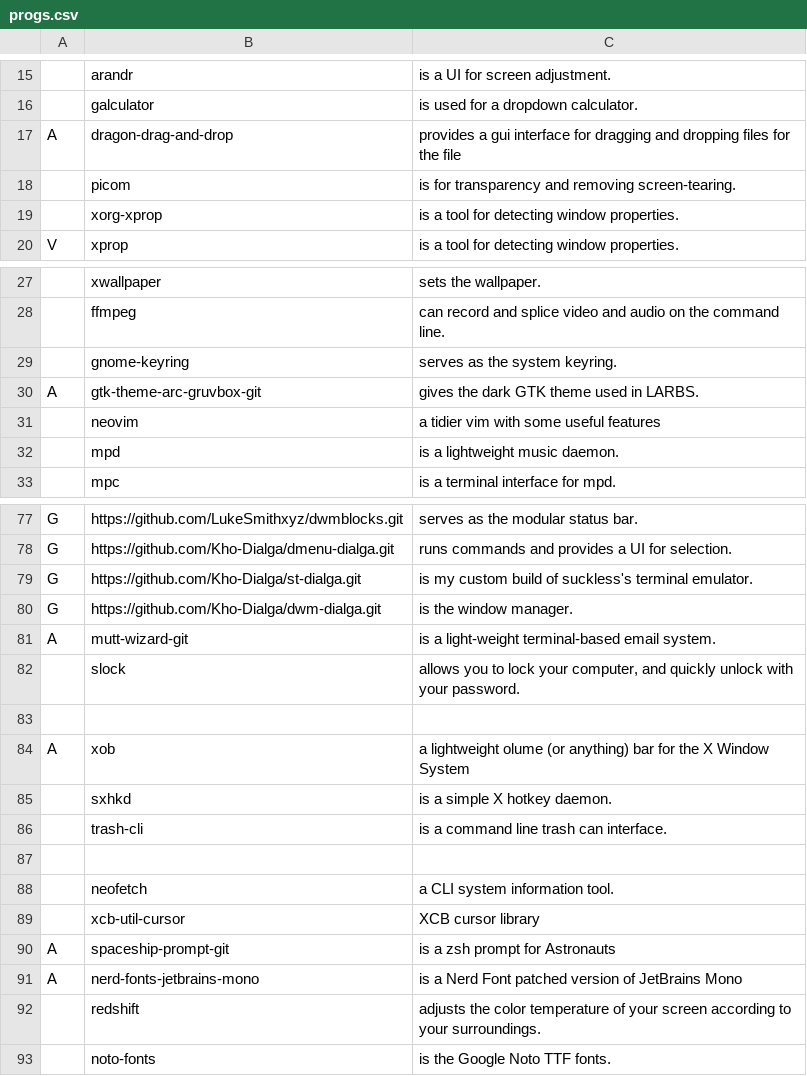
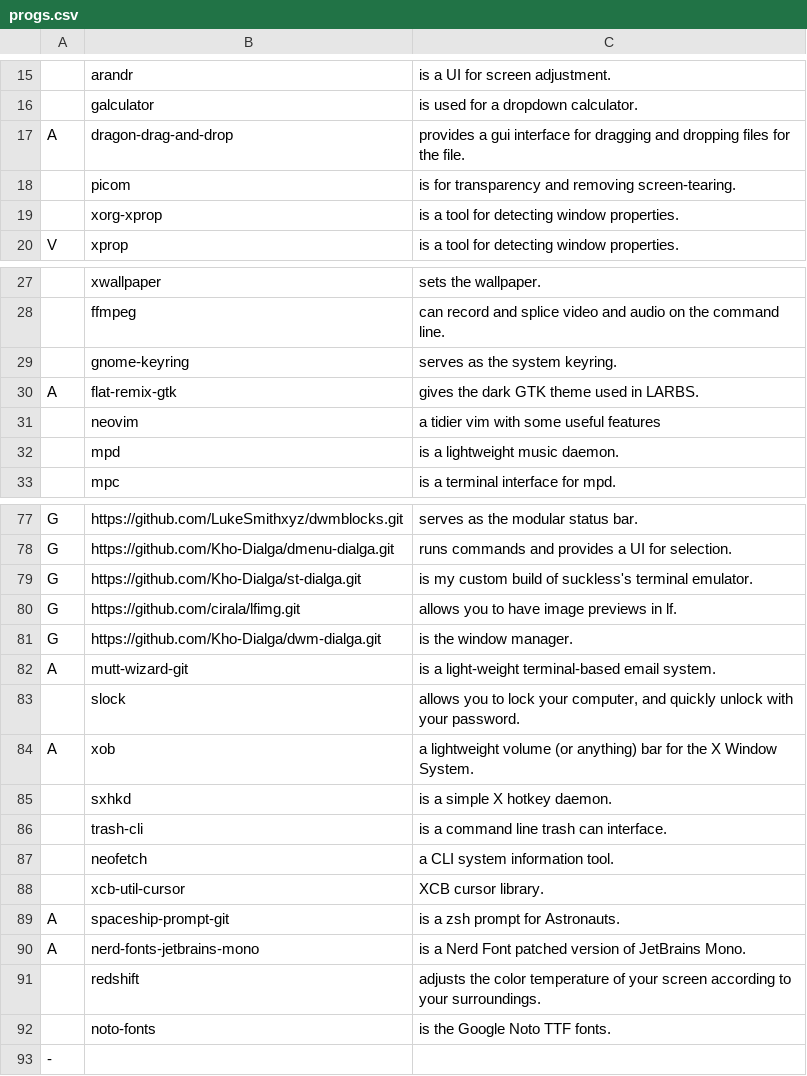
Before and after one commit to Kho-Dialga/configs, a CSV file: progs.csv, drawn as a sheet; only a part is shown, gaps mark what is left out; removed rows and columns are numbered as before the commit, all else as after; the diff names each change by its address in the sheet, - before the commit and + after, or states it on an @@ line.

Commit message:
Added lfimg to progs.csv

```diff
--- a/progs.csv
+++ b/progs.csv
-C17: …for the file
+C17: …for the file.
-B30: gtk-theme-arc-gruvbox-git
+B30: flat-remix-gtk
+row 80: G | https://github.com/cirala/lfimg.git | allows you to have image previews in lf.
-row 83: (empty)
-C84: a lightweight olume (or anything) bar for the X Window System
+C84: a lightweight volume (or anything) bar for the X Window System.
-row 87: (empty)
-C88: XCB cursor library
+C88: XCB cursor library.
-C89: is a zsh prompt for Astronauts
+C89: is a zsh prompt for Astronauts.
-C90: …of JetBrains Mono
+C90: …of JetBrains Mono.
+row 93: -
```
